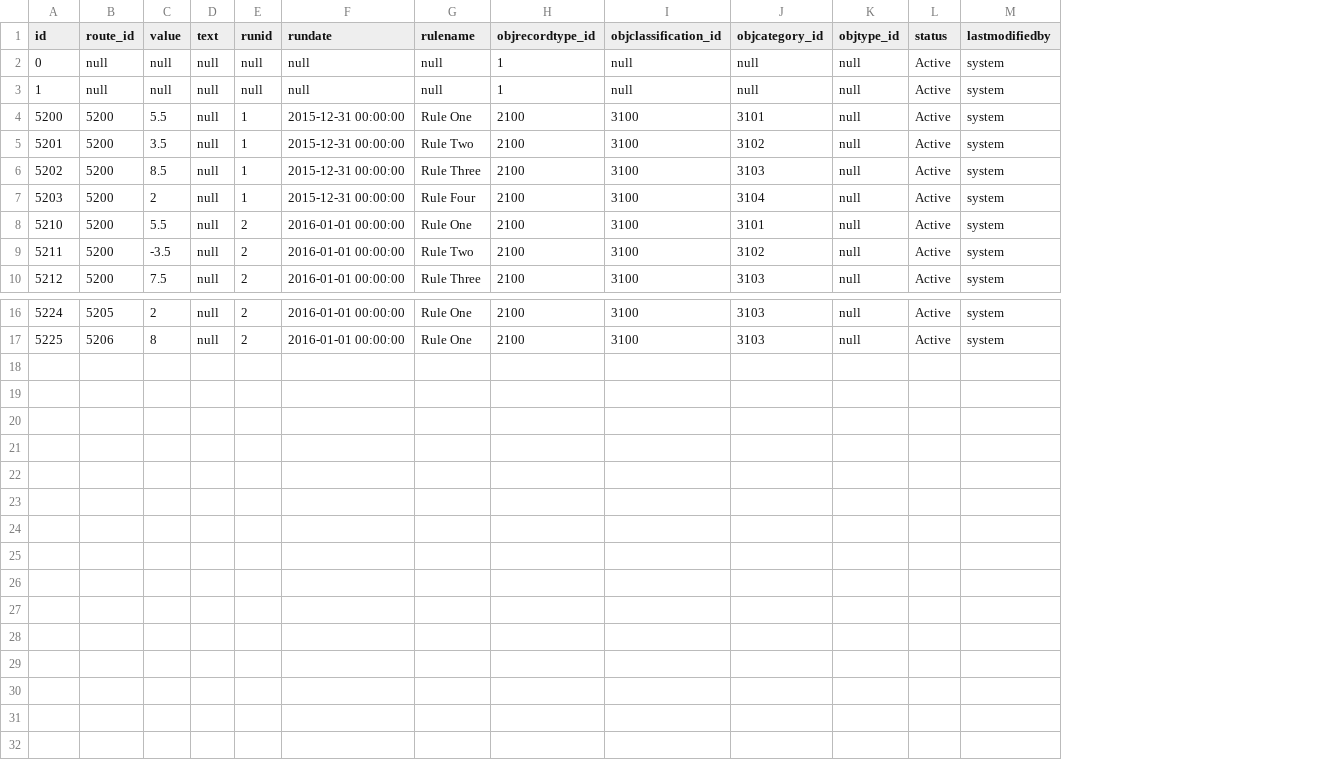
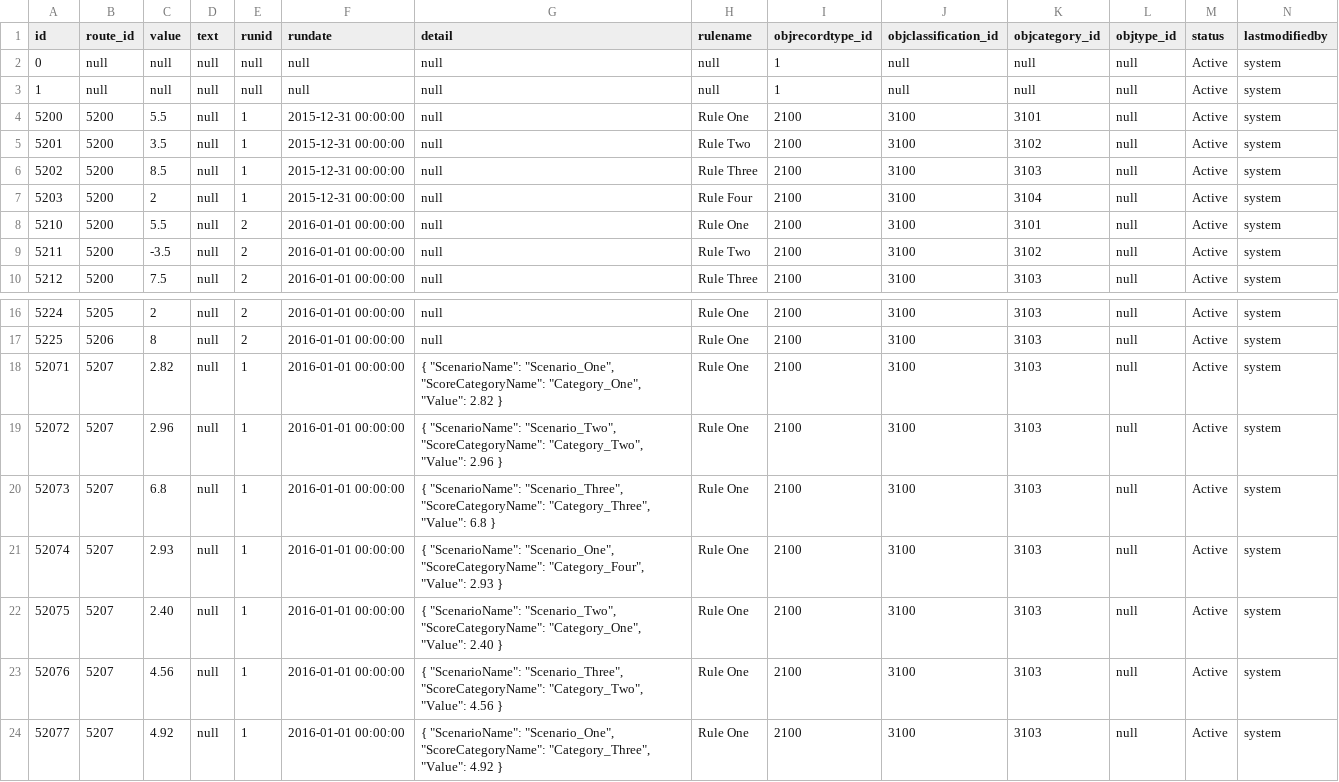
Before and after one commit to echasin/adap_postgres_mvp, a CSV file: src/main/resources/config/liquibase/scores_adap_0.csv, drawn as a sheet; only a part is shown, gaps mark what is left out; rows hold the shown columns only; the diff names each change by its address in the sheet, - before the commit and + after, or states it on an @@ line.

Commit message:
Update with data to support UIGRID PIVOT POC

```diff
--- a/src/main/resources/config/liquibase/scores_adap_0.csv
+++ b/src/main/resources/config/liquibase/scores_adap_0.csv
+column G (detail), rows 2-10: all null; rows 16-17: null | null
+row 18: 52071 | 5207 | 2.82 | null | 1 | 2016-01-01 00:00:00 | { "ScenarioName": "Scenario_One", "ScoreCategoryName": "Category_One", "Value": 2.82 } | Rule One | 2100 | 3100 | 3103 | null | Active | system
+row 19: 52072 | 5207 | 2.96 | null | 1 | 2016-01-01 00:00:00 | { "ScenarioName": "Scenario_Two", "ScoreCategoryName": "Category_Two", "Value": 2.96 } | Rule One | 2100 | 3100 | 3103 | null | Active | system
+row 20: 52073 | 5207 | 6.8 | null | 1 | 2016-01-01 00:00:00 | { "ScenarioName": "Scenario_Three", "ScoreCategoryName": "Category_Three", "Value": 6.8 } | Rule One | 2100 | 3100 | 3103 | null | Active | system
+row 21: 52074 | 5207 | 2.93 | null | 1 | 2016-01-01 00:00:00 | { "ScenarioName": "Scenario_One", "ScoreCategoryName": "Category_Four", "Value": 2.93 } | Rule One | 2100 | 3100 | 3103 | null | Active | system
+row 22: 52075 | 5207 | 2.40 | null | 1 | 2016-01-01 00:00:00 | { "ScenarioName": "Scenario_Two", "ScoreCategoryName": "Category_One", "Value": 2.40 } | Rule One | 2100 | 3100 | 3103 | null | Active | system
+row 23: 52076 | 5207 | 4.56 | null | 1 | 2016-01-01 00:00:00 | { "ScenarioName": "Scenario_Three", "ScoreCategoryName": "Category_Two", "Value": 4.56 } | Rule One | 2100 | 3100 | 3103 | null | Active | system
+row 24: 52077 | 5207 | 4.92 | null | 1 | 2016-01-01 00:00:00 | { "ScenarioName": "Scenario_One", "ScoreCategoryName": "Category_Three", "Value": 4.92 } | Rule One | 2100 | 3100 | 3103 | null | Active | system
```
Also changed, not shown: src/main/resources/config/liquibase/segments_adap_0.csv.
